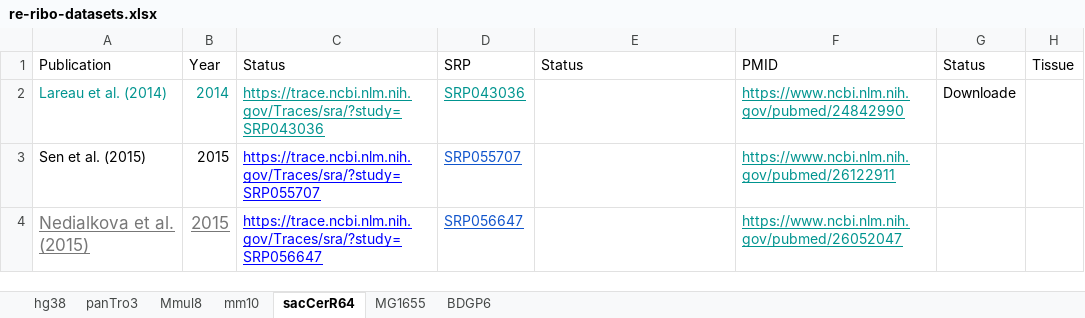
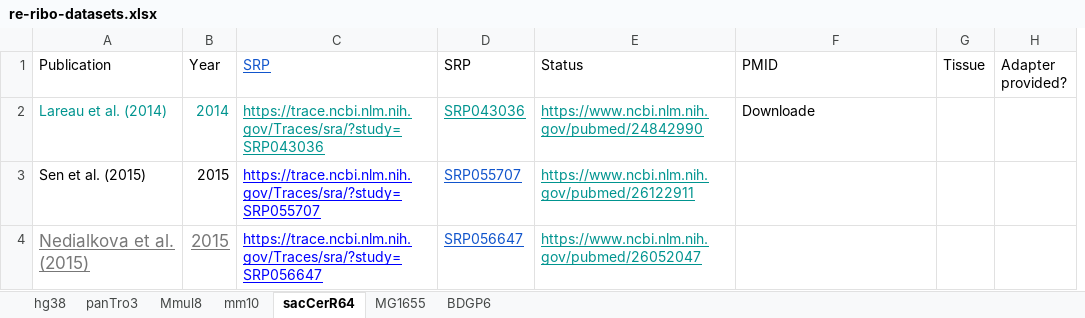
Before and after one commit to saketkc/re-ribo-smk, an Excel workbook: data/datasets/re-ribo-datasets.xlsx, sheet sacCerR64, drawn as a sheet; values as stored, in another font and other column widths than the file's, no borders; charts and pictures not drawn; removed rows and columns are numbered as before the commit, all else as after; the diff names each change by its address in the sheet, - before the commit and + after, or states it on an @@ line.

Commit message:
Update datasets

```diff
--- a/data/datasets/re-ribo-datasets.xlsx (sheet sacCerR64)
+++ b/data/datasets/re-ribo-datasets.xlsx (sheet sacCerR64)
-column G (Status), row 2: Downloade
+column H (Adapter provided?), empty
-C1: Status
+C1: SRP
@@ C1 underline: off → on, text colour: black → #1155CC @@
-E2 (Status): (empty)
+E2 (Status): https://www.ncbi.nlm.nih.gov/pubmed/24842990
-F2 (PMID): https://www.ncbi.nlm.nih.gov/pubmed/24842990
+F2 (PMID): Downloade
@@ F2 underline: on → off, text colour: #00948F → black @@
-E3 (Status): (empty)
+E3 (Status): https://www.ncbi.nlm.nih.gov/pubmed/26122911
-F3 (PMID): https://www.ncbi.nlm.nih.gov/pubmed/26122911
+F3 (PMID): (empty)
-E4 (Status): (empty)
+E4 (Status): https://www.ncbi.nlm.nih.gov/pubmed/26052047
-F4 (PMID): https://www.ncbi.nlm.nih.gov/pubmed/26052047
+F4 (PMID): (empty)
```
Also changed, not shown: sheet MG1655, sheet BDGP6, sheet mm10.
